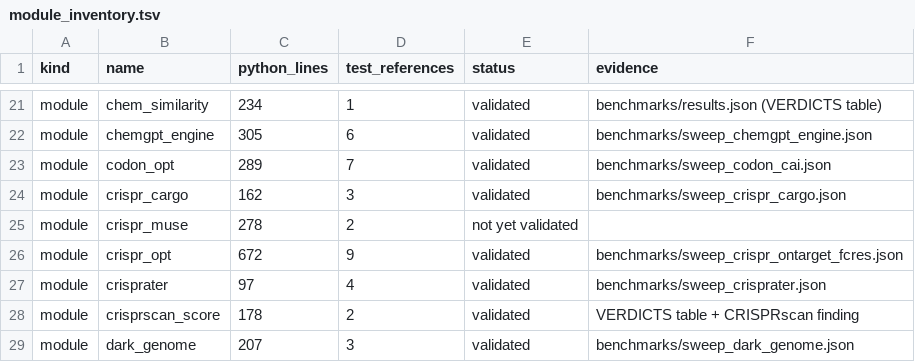
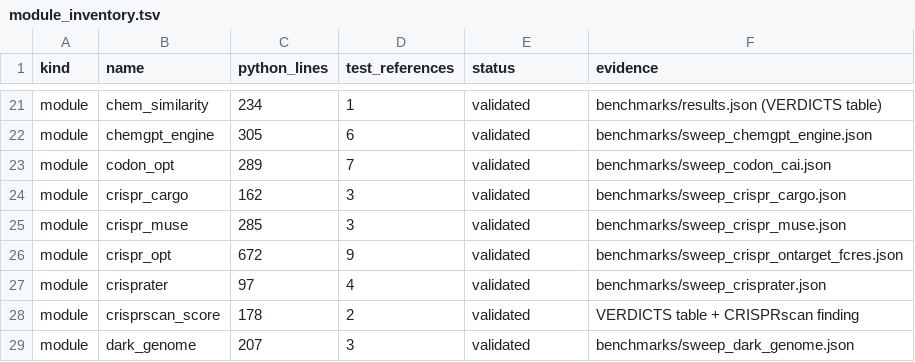
Before and after one commit to uditakankananonononono/mega27-01-sugarcode-realdata-validation, a TSV file: manifests/module_inventory.tsv, drawn as a sheet; only a part is shown, gaps mark what is left out.

Commit message:
module 94 crispr_muse: BUG 66 verdict, F121 paper block, inventory 94/127

```diff
--- a/manifests/module_inventory.tsv
+++ b/manifests/module_inventory.tsv
@@ -24,3 +24,3 @@ module	codon_opt	289	7	validated	benchmarks/sweep_codon_cai.json
 module	crispr_cargo	162	3	validated	benchmarks/sweep_crispr_cargo.json
-module	crispr_muse	278	2	not yet validated	
+module	crispr_muse	285	3	validated	benchmarks/sweep_crispr_muse.json
 module	crispr_opt	672	9	validated	benchmarks/sweep_crispr_ontarget_fcres.json
```
Also changed, not shown: 6 other files.
